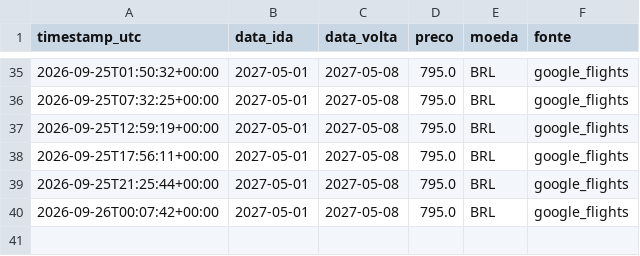
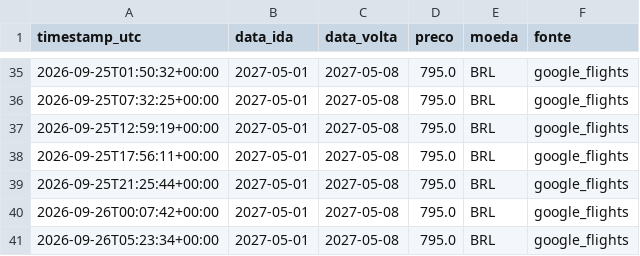
Before and after one commit to Vini-Lima0/flight-monitor-bsb-cpt, a CSV file: data/history.csv, drawn as a sheet; only a part is shown, gaps mark what is left out.

```diff
--- a/data/history.csv
+++ b/data/history.csv
@@ -40 +40,2 @@ timestamp_utc,data_ida,data_volta,preco,moeda,fonte
 2026-09-26T00:07:42+00:00,2027-05-01,2027-05-08,795.0,BRL,google_flights
+2026-09-26T05:23:34+00:00,2027-05-01,2027-05-08,795.0,BRL,google_flights
```
